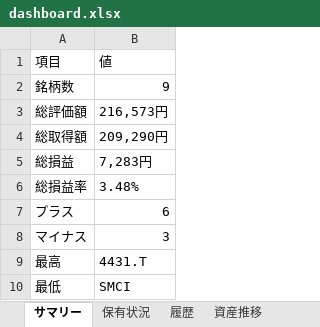
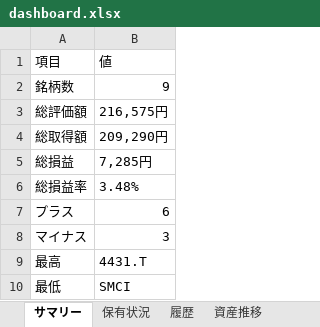
Before and after one commit to wac1223/stock_tool, an Excel workbook: dashboard.xlsx, sheet サマリー, drawn as a sheet; values as stored, in another font and other column widths than the file's, no borders; the diff names each change by its address in the sheet, - before the commit and + after, or states it on an @@ line.

```diff
--- a/dashboard.xlsx (sheet サマリー)
+++ b/dashboard.xlsx (sheet サマリー)
-B3: 216,573円
+B3: 216,575円
-B5: 7,283円
+B5: 7,285円
```
Also changed, not shown: sheet 履歴, sheet 保有状況, sheet 資産推移, portfolio.xlsx, price_history.xlsx, 4 other files.
